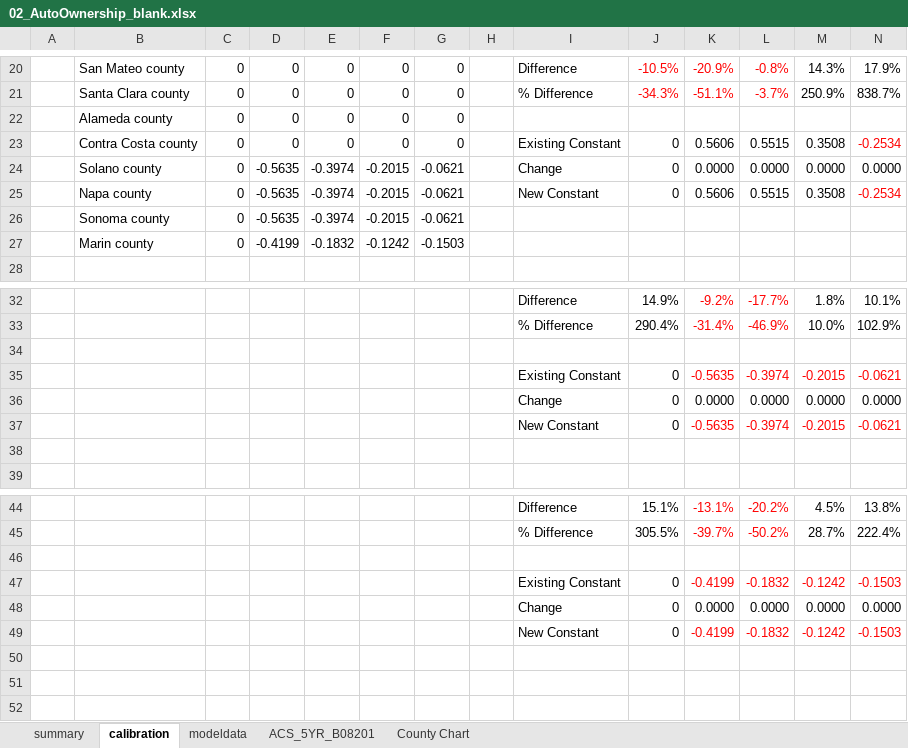
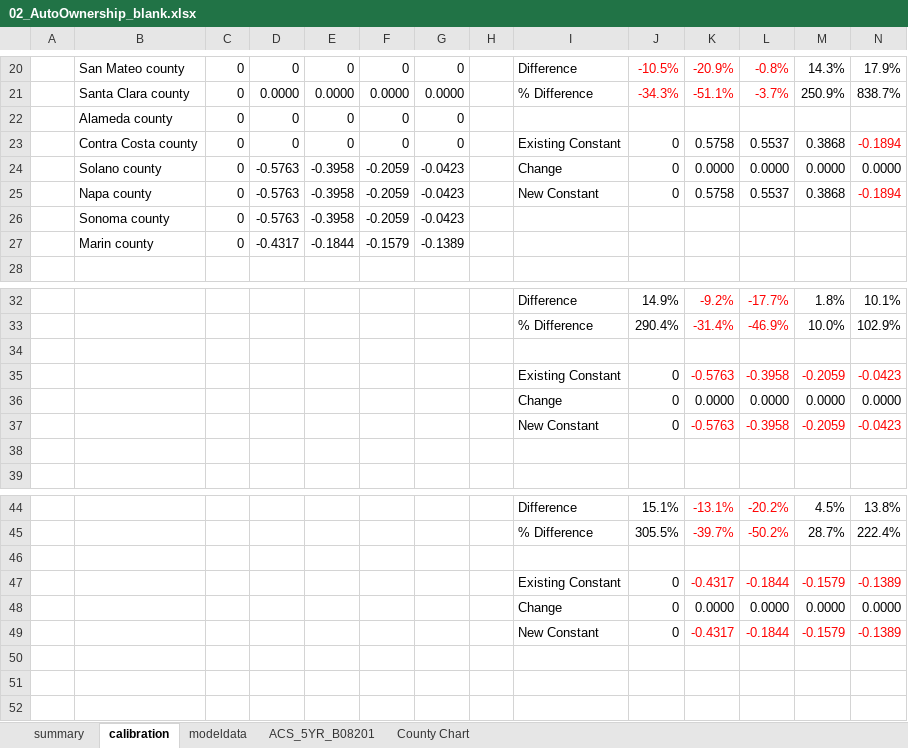
Before and after one commit to BayAreaMetro/travel-model-one, an Excel workbook: utilities/calibration/workbook_templates/02_AutoOwnership_blank.xlsx, sheet calibration, drawn as a sheet; only a part is shown, gaps mark what is left out; values as stored, in another font and other column widths than the file's, no borders; conditional formats not drawn; removed rows and columns are numbered as before the commit, all else as after; the diff covers the shown part only; the diff names each change by its address in the sheet, - before the commit and + after, or states it on an @@ line.

Commit message:
AutoOwnership Santa Clara constant

```diff
--- a/utilities/calibration/workbook_templates/02_AutoOwnership_blank.xlsx (sheet calibration)
+++ b/utilities/calibration/workbook_templates/02_AutoOwnership_blank.xlsx (sheet calibration)
-D21: 0
+D21: 0.0000
-E21: 0
+E21: 0.0000
-F21: 0
+F21: 0.0000
-G21: 0
+G21: 0.0000
-K23: 0.5606
+K23: 0.5758
-L23: 0.5515
+L23: 0.5537
-M23: 0.3508
+M23: 0.3868
-N23: -0.2534
+N23: -0.1894
-D24: -0.5635
+D24: -0.5763
-E24: -0.3974
+E24: -0.3958
-F24: -0.2015
+F24: -0.2059
-G24: -0.0621
+G24: -0.0423
-row 25:  | Napa county | 0 | -0.5635 | -0.3974 | -0.2015 | -0.0621 |  | New Constant | 0 | 0.5606 | 0.5515 | 0.3508 | -0.2534
-row 26:  | Sonoma county | 0 | -0.5635 | -0.3974 | -0.2015 | -0.0621
-row 27:  | Marin county | 0 | -0.4199 | -0.1832 | -0.1242 | -0.1503
+row 25:  | Napa county | 0 | -0.5763 | -0.3958 | -0.2059 | -0.0423 |  | New Constant | 0 | 0.5758 | 0.5537 | 0.3868 | -0.1894
+row 26:  | Sonoma county | 0 | -0.5763 | -0.3958 | -0.2059 | -0.0423
+row 27:  | Marin county | 0 | -0.4317 | -0.1844 | -0.1579 | -0.1389
-row 35:  |  |  |  |  |  |  |  | Existing Constant | 0 | -0.5635 | -0.3974 | -0.2015 | -0.0621
+row 35:  |  |  |  |  |  |  |  | Existing Constant | 0 | -0.5763 | -0.3958 | -0.2059 | -0.0423
-row 37:  |  |  |  |  |  |  |  | New Constant | 0 | -0.5635 | -0.3974 | -0.2015 | -0.0621
+row 37:  |  |  |  |  |  |  |  | New Constant | 0 | -0.5763 | -0.3958 | -0.2059 | -0.0423
-row 47:  |  |  |  |  |  |  |  | Existing Constant | 0 | -0.4199 | -0.1832 | -0.1242 | -0.1503
+row 47:  |  |  |  |  |  |  |  | Existing Constant | 0 | -0.4317 | -0.1844 | -0.1579 | -0.1389
-row 49:  |  |  |  |  |  |  |  | New Constant | 0 | -0.4199 | -0.1832 | -0.1242 | -0.1503
+row 49:  |  |  |  |  |  |  |  | New Constant | 0 | -0.4317 | -0.1844 | -0.1579 | -0.1389
```
Also changed, not shown: 3 added rows, 3 removed rows and 24 edited cells elsewhere in this sheet, 2 other files.
